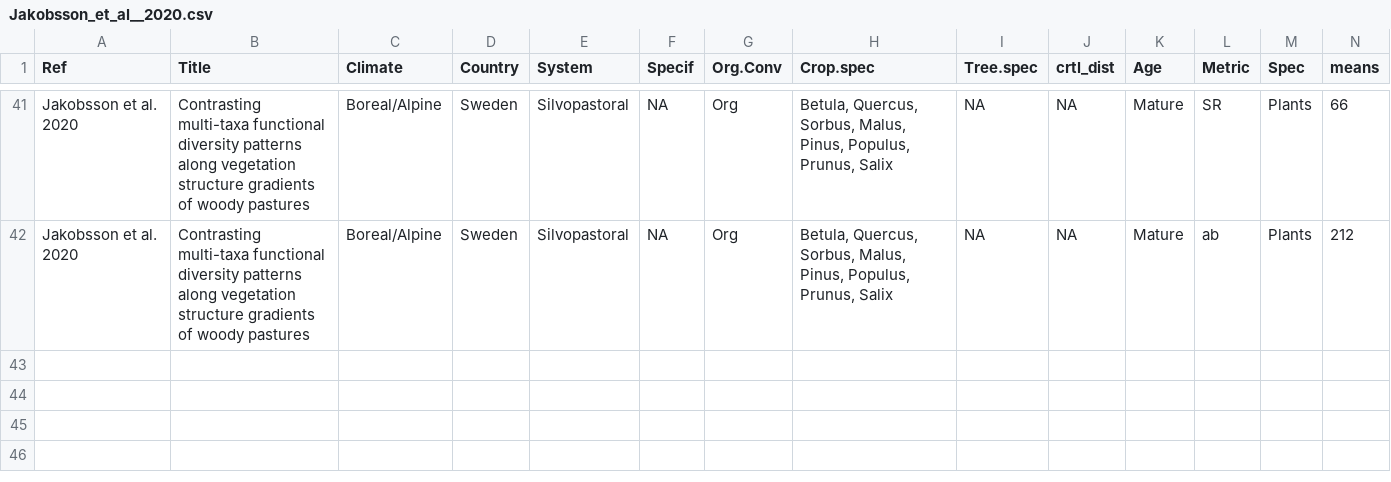
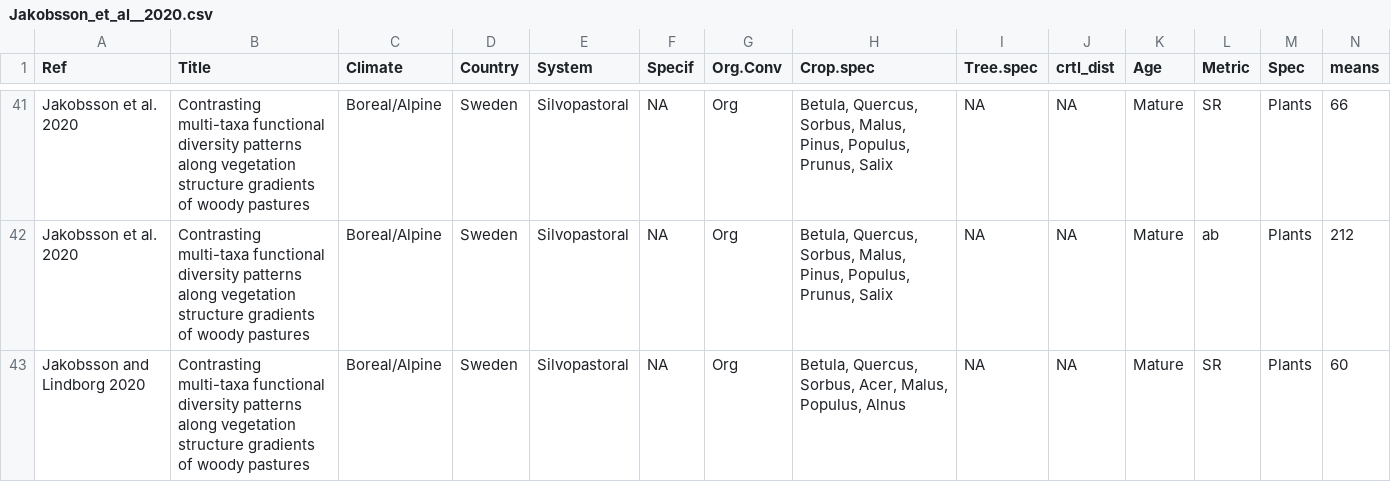
Before and after one commit to JariVddr/BiodivAF, a CSV file: Data_per_study/Jakobsson_et_al__2020.csv, drawn as a sheet; only a part is shown, gaps mark what is left out; rows hold the shown columns only; the diff names each change by its address in the sheet, - before the commit and + after, or states it on an @@ line.

```diff
--- a/Data_per_study/Jakobsson_et_al__2020.csv
+++ b/Data_per_study/Jakobsson_et_al__2020.csv
+row 43: Jakobsson and Lindborg 2020 | Contrasting multi-taxa functional diversity patterns along vegetation structure gradients of woody pastures | Boreal/Alpine | Sweden | Silvopastoral | NA | Org | Betula, Quercus, Sorbus, Acer, Malus, Populus, Alnus | NA | NA | Mature | SR | Plants | 60
```
Also changed, not shown: Data_per_study/Tarrega_et_al__2006.csv, 10 other files.
